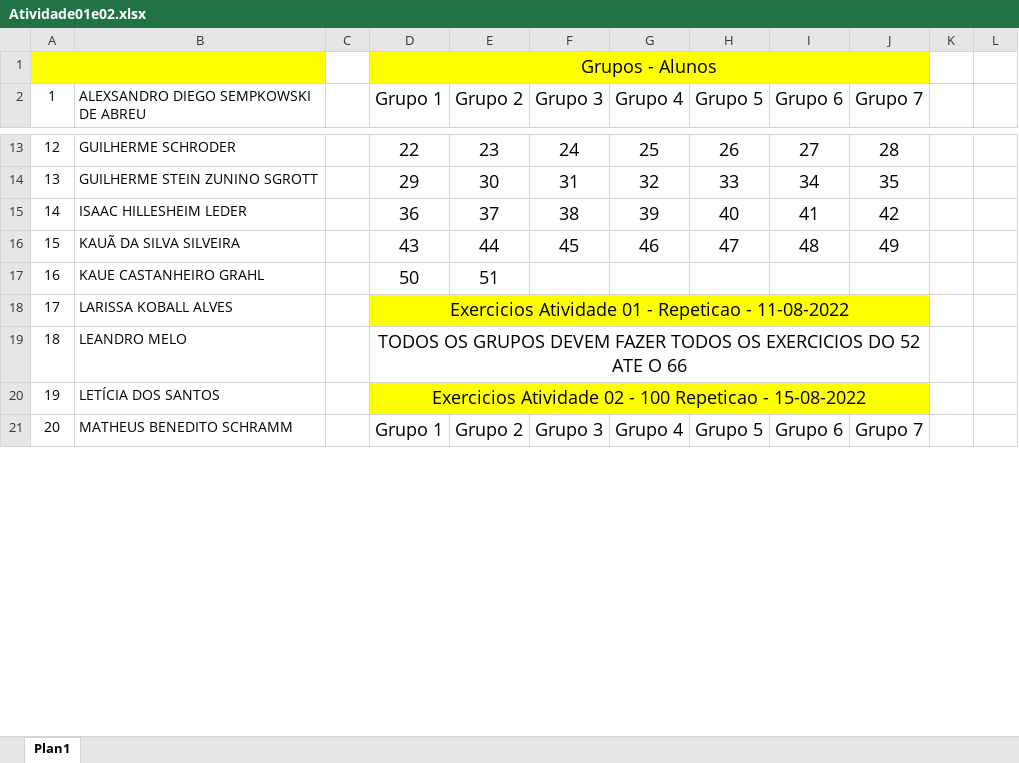
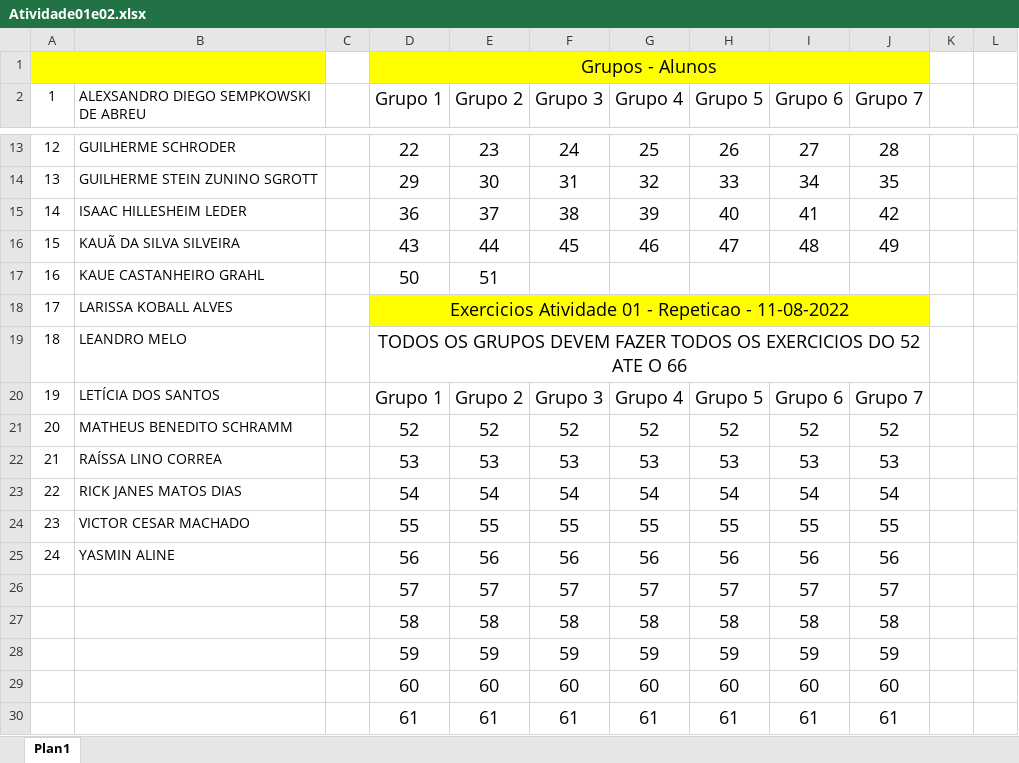
Before and after one commit to mimaline/atividade-senac, an Excel workbook: atividades/Atividade01e02.xlsx, sheet Plan1, drawn as a sheet; only a part is shown, gaps mark what is left out; values as stored, in another font and other column widths than the file's, no borders; removed rows and columns are numbered as before the commit, all else as after; the diff covers the shown part only; the diff names each change by its address in the sheet, - before the commit and + after, or states it on an @@ line.

```diff
--- a/atividades/Atividade01e02.xlsx (sheet Plan1)
+++ b/atividades/Atividade01e02.xlsx (sheet Plan1)
-row 20: 19 | LETÍCIA DOS SANTOS |  | Exercicios Atividade 02 - 100 Repeticao - 15-08-2022
@@ column A (1) renumbered between rows 20 and 41 @@
-B20: MATHEUS BENEDITO SCHRAMM
+B20: LETÍCIA DOS SANTOS
+row 21: 20 | MATHEUS BENEDITO SCHRAMM |  | 52 | 52 | 52 | 52 | 52 | 52 | 52
+row 22: 21 | RAÍSSA LINO CORREA |  | 53 | 53 | 53 | 53 | 53 | 53 | 53
+row 23: 22 | RICK JANES MATOS DIAS |  | 54 | 54 | 54 | 54 | 54 | 54 | 54
+row 24: 23 | VICTOR CESAR MACHADO |  | 55 | 55 | 55 | 55 | 55 | 55 | 55
+row 25: 24 | YASMIN ALINE |  | 56 | 56 | 56 | 56 | 56 | 56 | 56
+row 26:  |  |  | 57 | 57 | 57 | 57 | 57 | 57 | 57
+row 27:  |  |  | 58 | 58 | 58 | 58 | 58 | 58 | 58
+row 28:  |  |  | 59 | 59 | 59 | 59 | 59 | 59 | 59
+row 29:  |  |  | 60 | 60 | 60 | 60 | 60 | 60 | 60
+row 30:  |  |  | 61 | 61 | 61 | 61 | 61 | 61 | 61
```
Also changed, not shown: 7 added rows, 4 edited cells and cell formats elsewhere in this sheet, formulas that keep their value, 1 other file.
